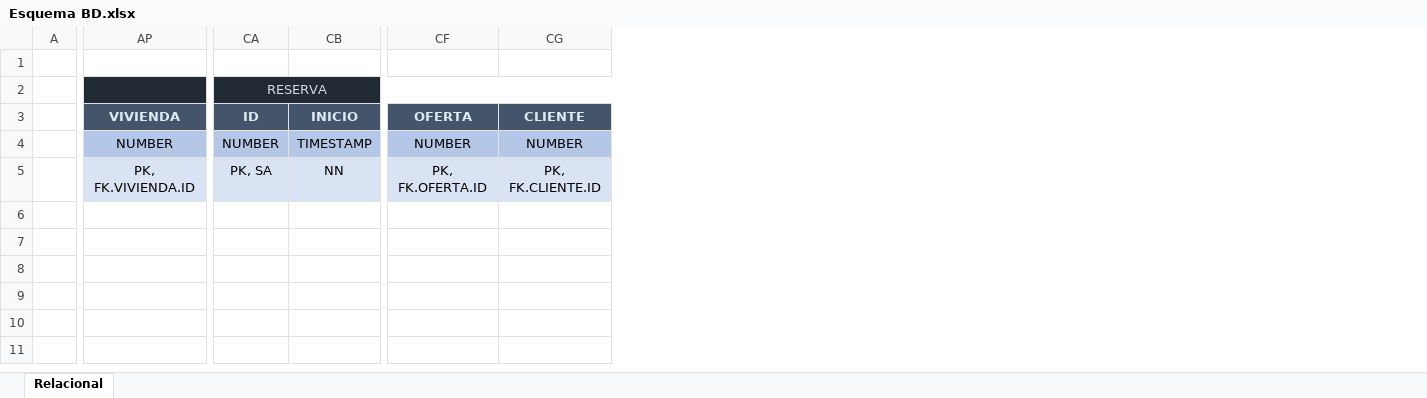
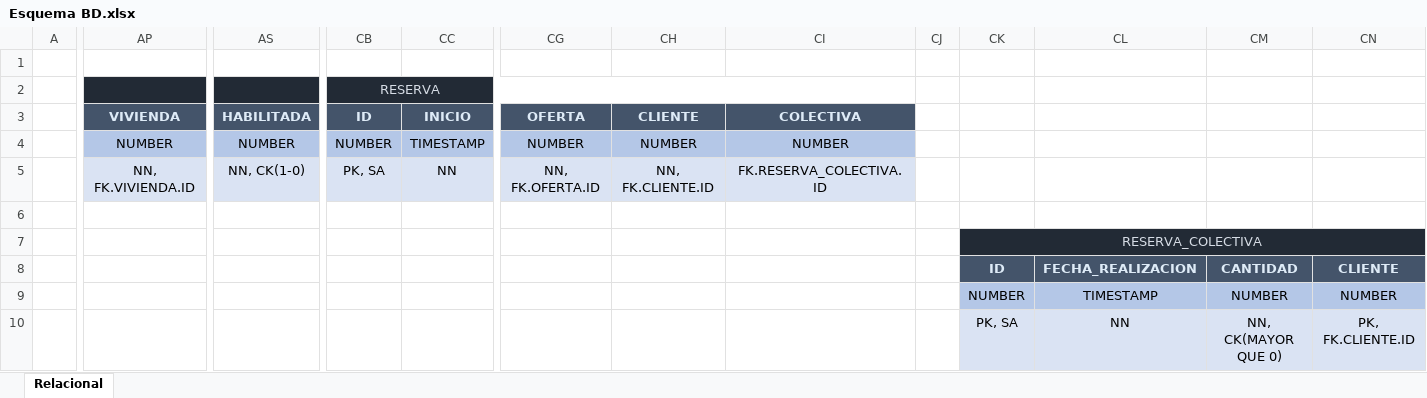
Before and after one commit to af-orozcog/HotelManagement, an Excel workbook: Alohandes/data/Modelos/Esquema BD.xlsx, sheet Relacional, drawn as a sheet; only a part is shown, gaps mark what is left out; values as stored, in another font and other column widths than the file's, no borders; removed rows and columns are numbered as before the commit, all else as after; the diff names each change by its address in the sheet, - before the commit and + after, or states it on an @@ line.

```diff
--- a/Alohandes/data/Modelos/Esquema BD.xlsx (sheet Relacional)
+++ b/Alohandes/data/Modelos/Esquema BD.xlsx (sheet Relacional)
+column AS, rows 3-5: HABILITADA | NUMBER | NN, CK(1-0)
+column CH, rows 3-5: CLIENTE | NUMBER | NN, FK.CLIENTE.ID
+column CI, rows 3-5: COLECTIVA | NUMBER | FK.RESERVA_COLECTIVA.ID
+column CJ, empty
+column CK, rows 7-10: RESERVA_COLECTIVA | ID | NUMBER | PK, SA
+column CL, rows 8-10: FECHA_REALIZACION | TIMESTAMP | NN
+column CM, rows 8-10: CANTIDAD | NUMBER | NN, CK(MAYOR QUE 0)
-CA2:CG2 merged
+CB2:CI2 merged
-CN2 fill: #222A35
+CN2 fill: none
-CN3: CLIENTE
+CN3: (empty)
-CN3 fill: #44546A
+CN3 fill: none
-CN4: NUMBER
+CN4: (empty)
-CN4 fill: #B4C7E7
+CN4 fill: none
-AP5: PK, FK.VIVIENDA.ID
+AP5: NN, FK.VIVIENDA.ID
-CG5: PK, FK.OFERTA.ID
+CG5: NN, FK.OFERTA.ID
-CN5: PK, FK.CLIENTE.ID
+CN5: (empty)
-CN5 fill: #DAE3F3
+CN5 fill: none
-CN7 fill: none
+CN7 fill: #222A35
-CN8: (empty)
+CN8: CLIENTE
-CN8 fill: none
+CN8 fill: #44546A
-CN9: (empty)
+CN9: NUMBER
-CN9 fill: none
+CN9 fill: #B4C7E7
-CN10: (empty)
+CN10: PK, FK.CLIENTE.ID
-CN10 fill: none
+CN10 fill: #DAE3F3
```
Also changed, not shown: 6 other files.
